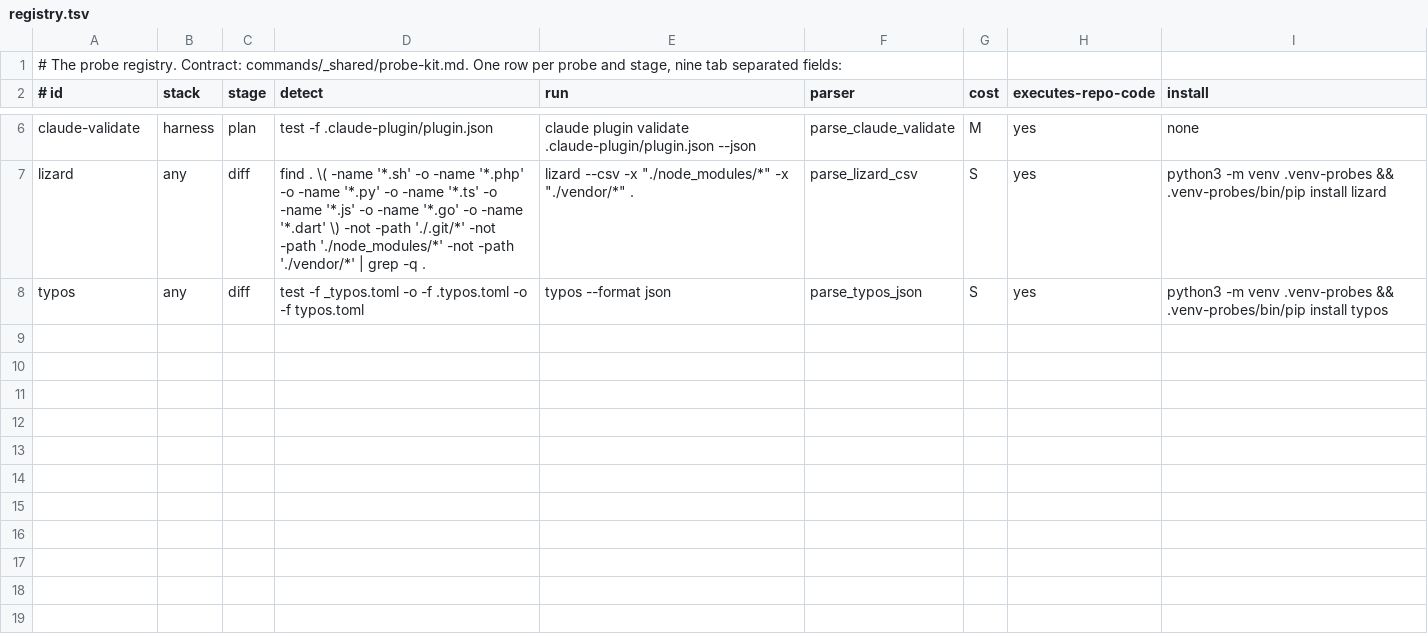
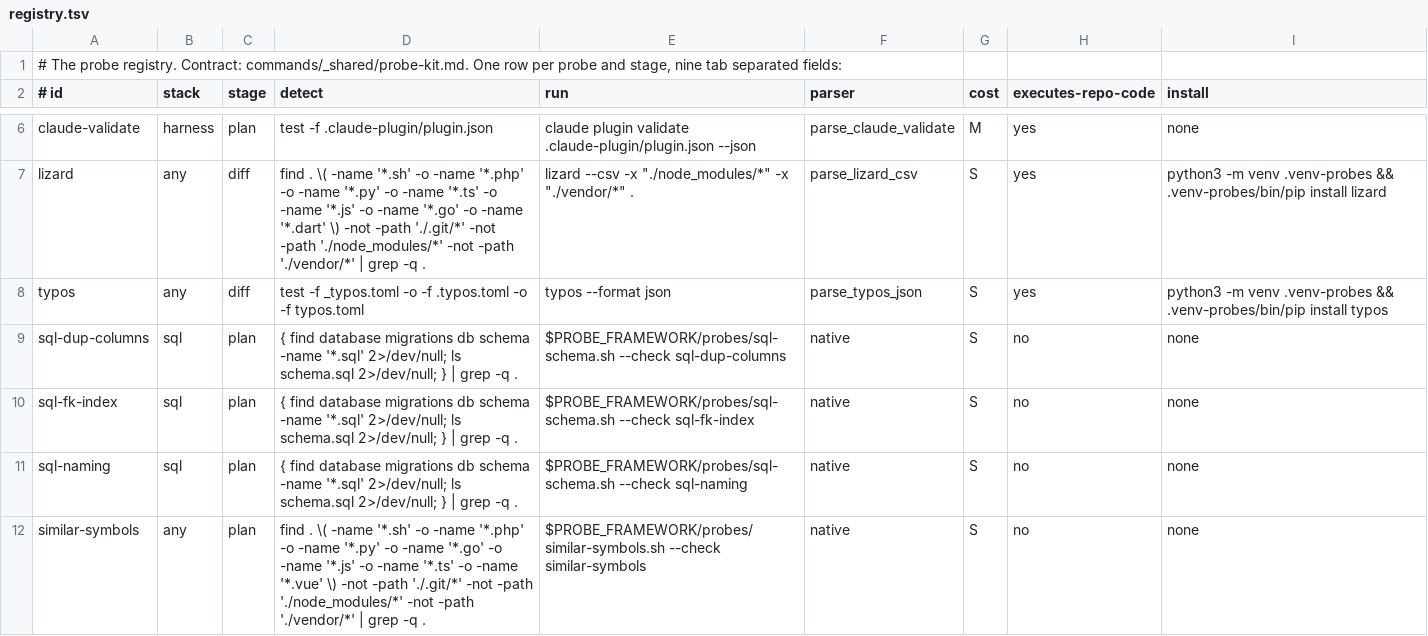
Before and after one commit to karoldabro/vault, a TSV file: probes/registry.tsv, drawn as a sheet; only a part is shown, gaps mark what is left out.

```diff
--- a/probes/registry.tsv
+++ b/probes/registry.tsv
@@ -8 +8,5 @@ lizard	any	diff	find . \( -name '*.sh' -o -name '*.php' -o -name '*.py' -o -name
 typos	any	diff	test -f _typos.toml -o -f .typos.toml -o -f typos.toml	typos --format json	parse_typos_json	S	yes	python3 -m venv .venv-probes && .venv-probes/bin/pip install typos
+sql-dup-columns	sql	plan	{ find database migrations db schema -name '*.sql' 2>/dev/null; ls schema.sql 2>/dev/null; } | grep -q .	"$PROBE_FRAMEWORK/probes/sql-schema.sh" --check sql-dup-columns	native	S	no	none
+sql-fk-index	sql	plan	{ find database migrations db schema -name '*.sql' 2>/dev/null; ls schema.sql 2>/dev/null; } | grep -q .	"$PROBE_FRAMEWORK/probes/sql-schema.sh" --check sql-fk-index	native	S	no	none
+sql-naming	sql	plan	{ find database migrations db schema -name '*.sql' 2>/dev/null; ls schema.sql 2>/dev/null; } | grep -q .	"$PROBE_FRAMEWORK/probes/sql-schema.sh" --check sql-naming	native	S	no	none
+similar-symbols	any	plan	find . \( -name '*.sh' -o -name '*.php' -o -name '*.py' -o -name '*.go' -o -name '*.js' -o -name '*.ts' -o -name '*.vue' \) -not -path './.git/*' -not -path './node_modules/*' -not -path './vendor/*' | grep -q .	"$PROBE_FRAMEWORK/probes/similar-symbols.sh" --check similar-symbols	native	S	no	none
```
Also changed, not shown: 17 other files.
